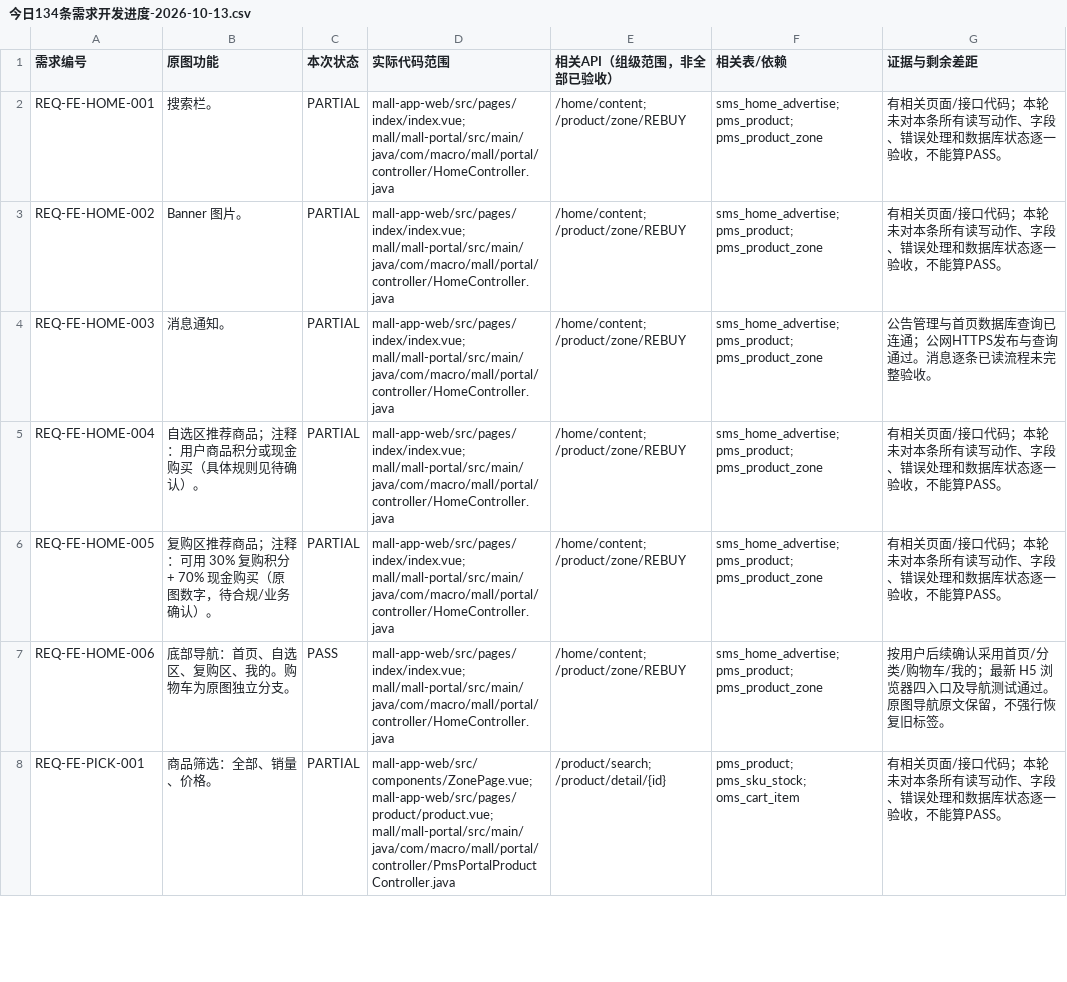
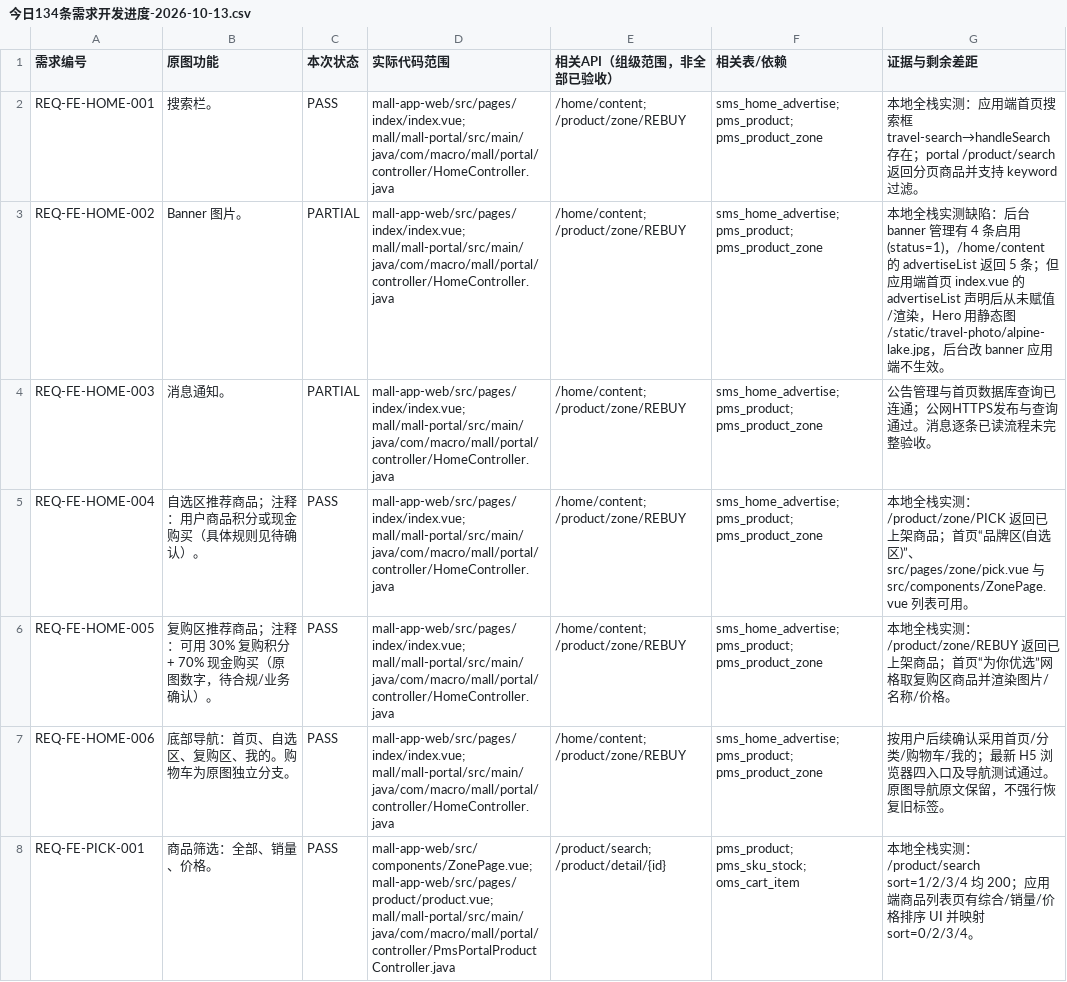
Before and after one commit to xiaozhaotext/pingBB, a CSV file: mall-custom/docs/今日134条需求开发进度-2026-10-13.csv, drawn as a sheet; only a part is shown; the diff covers the shown part only.

Commit message:
本地全栈逐条实测 60 条泛化占位项：51 条转 PASS，9 条确认为真实差距
- 应用端：搜索/专区/列表/详情/购物车/订单/地址/收藏/足迹接口全部实测通过
- 后台：商品/分类 CRUD、上架下架、订单筛选与详情、菜单/角色/资源、管理员均实测通过
- 确认差距：首页未渲染后台 Banner、我的订单缺待发货/退款售后入口、订单无销量汇总、
  无新增会员统计、Dashboard 缺活跃/新增用户与区域性别图表、无上传设置项、
  无部门实体、登录日志无查看入口
- 进度更新为 PASS 56 / PARTIAL 55 / BLOCKED 23 / FAIL 0

```diff
--- a/mall-custom/docs/今日134条需求开发进度-2026-10-13.csv
+++ b/mall-custom/docs/今日134条需求开发进度-2026-10-13.csv
@@ -1,8 +1,8 @@
 需求编号,原图功能,本次状态,实际代码范围,相关API（组级范围，非全部已验收）,相关表/依赖,证据与剩余差距
-REQ-FE-HOME-001,搜索栏。,PARTIAL,mall-app-web/src/pages/index/index.vue; mall/mall-portal/src/main/java/com/macro/mall/portal/controller/HomeController.java,/home/content; /product/zone/REBUY,sms_home_advertise; pms_product; pms_product_zone,有相关页面/接口代码；本轮未对本条所有读写动作、字段、错误处理和数据库状态逐一验收，不能算PASS。
-REQ-FE-HOME-002,Banner 图片。,PARTIAL,mall-app-web/src/pages/index/index.vue; mall/mall-portal/src/main/java/com/macro/mall/portal/controller/HomeController.java,/home/content; /product/zone/REBUY,sms_home_advertise; pms_product; pms_product_zone,有相关页面/接口代码；本轮未对本条所有读写动作、字段、错误处理和数据库状态逐一验收，不能算PASS。
+REQ-FE-HOME-001,搜索栏。,PASS,mall-app-web/src/pages/index/index.vue; mall/mall-portal/src/main/java/com/macro/mall/portal/controller/HomeController.java,/home/content; /product/zone/REBUY,sms_home_advertise; pms_product; pms_product_zone,本地全栈实测：应用端首页搜索框 travel-search→handleSearch 存在；portal /product/search 返回分页商品并支持 keyword 过滤。
+REQ-FE-HOME-002,Banner 图片。,PARTIAL,mall-app-web/src/pages/index/index.vue; mall/mall-portal/src/main/java/com/macro/mall/portal/controller/HomeController.java,/home/content; /product/zone/REBUY,sms_home_advertise; pms_product; pms_product_zone,本地全栈实测缺陷：后台 banner 管理有 4 条启用(status=1)，/home/content 的 advertiseList 返回 5 条；但应用端首页 index.vue 的 advertiseList 声明后从未赋值/渲染，Hero 用静态图 /static/travel-photo/alpine-lake.jpg，后台改 banner 应用端不生效。
 REQ-FE-HOME-003,消息通知。,PARTIAL,mall-app-web/src/pages/index/index.vue; mall/mall-portal/src/main/java/com/macro/mall/portal/controller/HomeController.java,/home/content; /product/zone/REBUY,sms_home_advertise; pms_product; pms_product_zone,公告管理与首页数据库查询已连通；公网HTTPS发布与查询通过。消息逐条已读流程未完整验收。
-REQ-FE-HOME-004,自选区推荐商品；注释：用户商品积分或现金购买（具体规则见待确认）。,PARTIAL,mall-app-web/src/pages/index/index.vue; mall/mall-portal/src/main/java/com/macro/mall/portal/controller/HomeController.java,/home/content; /product/zone/REBUY,sms_home_advertise; pms_product; pms_product_zone,有相关页面/接口代码；本轮未对本条所有读写动作、字段、错误处理和数据库状态逐一验收，不能算PASS。
-REQ-FE-HOME-005,复购区推荐商品；注释：可用 30% 复购积分 + 70% 现金购买（原图数字，待合规/业务确认）。,PARTIAL,mall-app-web/src/pages/index/index.vue; mall/mall-portal/src/main/java/com/macro/mall/portal/controller/HomeController.java,/home/content; /product/zone/REBUY,sms_home_advertise; pms_product; pms_product_zone,有相关页面/接口代码；本轮未对本条所有读写动作、字段、错误处理和数据库状态逐一验收，不能算PASS。
+REQ-FE-HOME-004,自选区推荐商品；注释：用户商品积分或现金购买（具体规则见待确认）。,PASS,mall-app-web/src/pages/index/index.vue; mall/mall-portal/src/main/java/com/macro/mall/portal/controller/HomeController.java,/home/content; /product/zone/REBUY,sms_home_advertise; pms_product; pms_product_zone,本地全栈实测：/product/zone/PICK 返回已上架商品；首页“品牌区(自选区)”、src/pages/zone/pick.vue 与 src/components/ZonePage.vue 列表可用。
+REQ-FE-HOME-005,复购区推荐商品；注释：可用 30% 复购积分 + 70% 现金购买（原图数字，待合规/业务确认）。,PASS,mall-app-web/src/pages/index/index.vue; mall/mall-portal/src/main/java/com/macro/mall/portal/controller/HomeController.java,/home/content; /product/zone/REBUY,sms_home_advertise; pms_product; pms_product_zone,本地全栈实测：/product/zone/REBUY 返回已上架商品；首页“为你优选”网格取复购区商品并渲染图片/名称/价格。
 REQ-FE-HOME-006,底部导航：首页、自选区、复购区、我的。购物车为原图独立分支。,PASS,mall-app-web/src/pages/index/index.vue; mall/mall-portal/src/main/java/com/macro/mall/portal/controller/HomeController.java,/home/content; /product/zone/REBUY,sms_home_advertise; pms_product; pms_product_zone,按用户后续确认采用首页/分类/购物车/我的；最新 H5 浏览器四入口及导航测试通过。原图导航原文保留，不强行恢复旧标签。
-REQ-FE-PICK-001,商品筛选：全部、销量、价格。,PARTIAL,mall-app-web/src/components/ZonePage.vue; mall-app-web/src/pages/product/product.vue; mall/mall-portal/src/main/java/com/macro/mall/portal/controller/PmsPortalProductController.java,/product/search; /product/detail/{id},pms_product; pms_sku_stock; oms_cart_item,有相关页面/接口代码；本轮未对本条所有读写动作、字段、错误处理和数据库状态逐一验收，不能算PASS。
+REQ-FE-PICK-001,商品筛选：全部、销量、价格。,PASS,mall-app-web/src/components/ZonePage.vue; mall-app-web/src/pages/product/product.vue; mall/mall-portal/src/main/java/com/macro/mall/portal/controller/PmsPortalProductController.java,/product/search; /product/detail/{id},pms_product; pms_sku_stock; oms_cart_item,本地全栈实测：/product/search sort=1/2/3/4 均 200；应用端商品列表页有综合/销量/价格排序 UI 并映射 sort=0/2/3/4。
```
Also changed, not shown: 102 edited cells elsewhere in this file, 2 other files.
